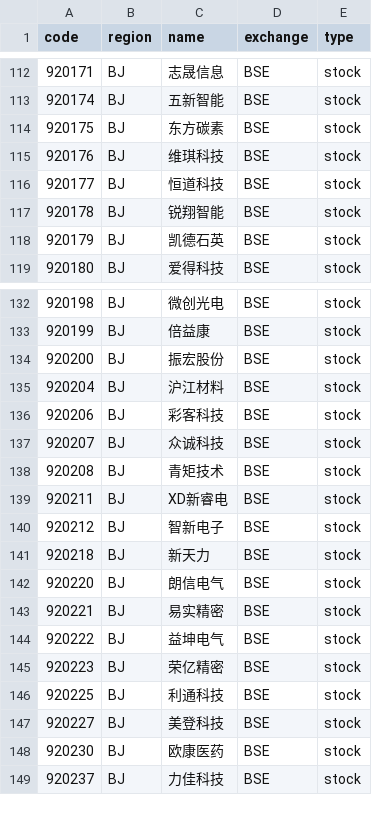
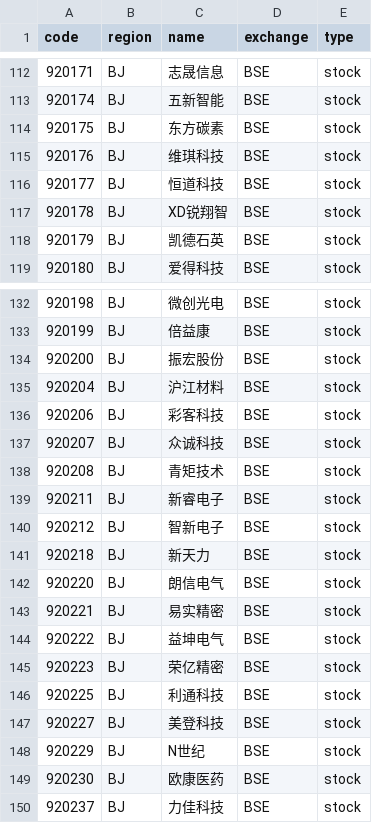
Before and after one commit to irachex/open-stock-data, a CSV file: symbols/BSE.csv, drawn as a sheet; only a part is shown, gaps mark what is left out.

```diff
--- a/symbols/BSE.csv
+++ b/symbols/BSE.csv
@@ -116,3 +116,3 @@
 920177,BJ,恒道科技,BSE,stock
-920178,BJ,锐翔智能,BSE,stock
+920178,BJ,XD锐翔智,BSE,stock
 920179,BJ,凯德石英,BSE,stock
@@ -138,3 +138,3 @@
 920208,BJ,青矩技术,BSE,stock
-920211,BJ,XD新睿电,BSE,stock
+920211,BJ,新睿电子,BSE,stock
 920212,BJ,智新电子,BSE,stock
@@ -147,2 +147,3 @@
 920227,BJ,美登科技,BSE,stock
+920229,BJ,N世纪,BSE,stock
 920230,BJ,欧康医药,BSE,stock
```
Also changed, not shown: symbols/HKEX.csv, symbols/NASDAQ.csv, 3 other files.
